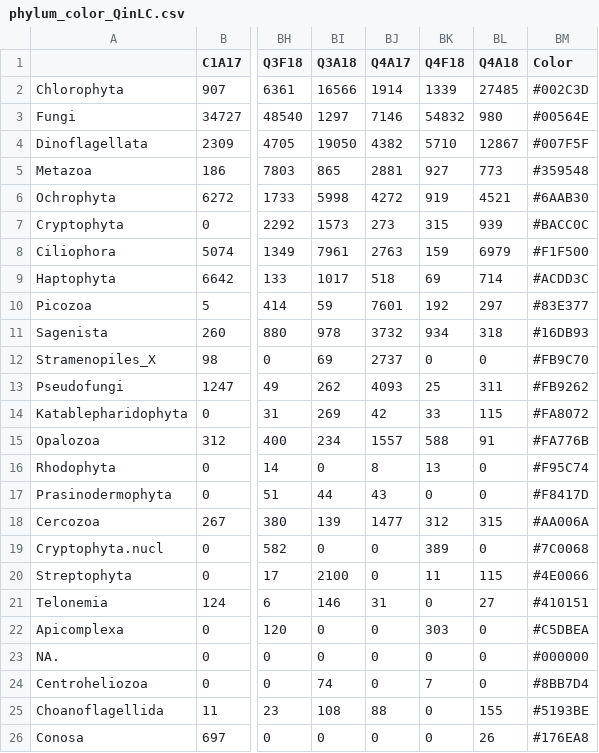
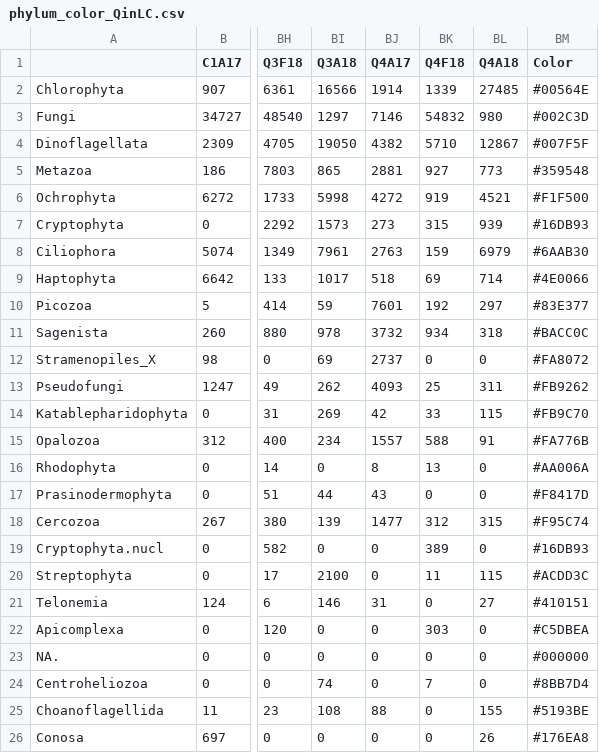
Before and after one commit to cmlglvz/CORE, a CSV file: Analisis_QinLC/phylum_color_QinLC.csv, drawn as a sheet; only a part is shown, gaps mark what is left out; the diff names each change by its address in the sheet, - before the commit and + after, or states it on an @@ line.

```diff
--- a/Analisis_QinLC/phylum_color_QinLC.csv
+++ b/Analisis_QinLC/phylum_color_QinLC.csv
-BM2 (Color): #002C3D
+BM2 (Color): #00564E
-BM3 (Color): #00564E
+BM3 (Color): #002C3D
-BM6 (Color): #6AAB30
+BM6 (Color): #F1F500
-BM7 (Color): #BACC0C
+BM7 (Color): #16DB93
-BM8 (Color): #F1F500
+BM8 (Color): #6AAB30
-BM9 (Color): #ACDD3C
+BM9 (Color): #4E0066
-BM11 (Color): #16DB93
+BM11 (Color): #BACC0C
-BM12 (Color): #FB9C70
+BM12 (Color): #FA8072
-BM14 (Color): #FA8072
+BM14 (Color): #FB9C70
-BM16 (Color): #F95C74
+BM16 (Color): #AA006A
-BM18 (Color): #AA006A
+BM18 (Color): #F95C74
-BM19 (Color): #7C0068
+BM19 (Color): #16DB93
-BM20 (Color): #4E0066
+BM20 (Color): #ACDD3C
```
Also changed, not shown: Analisis_QinLC/phylum_color_total_QinLC.csv, 8 other files.
